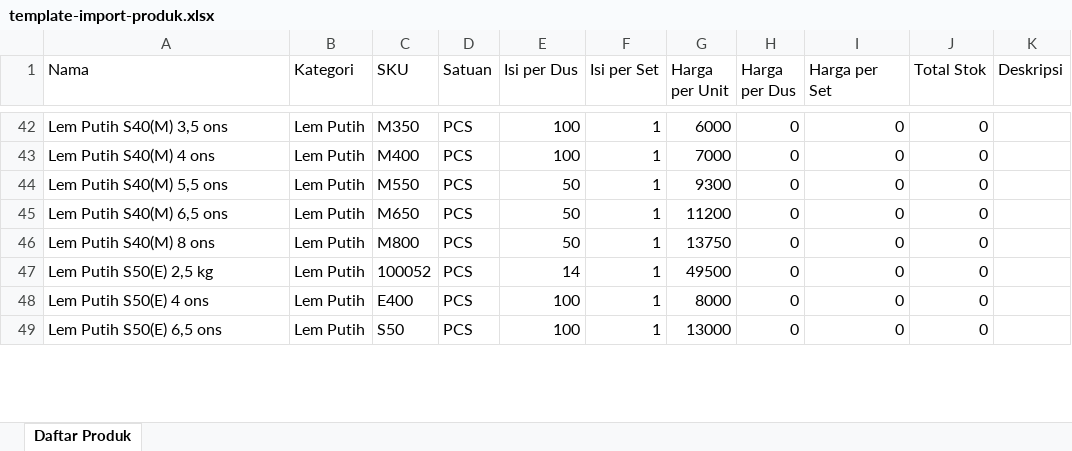
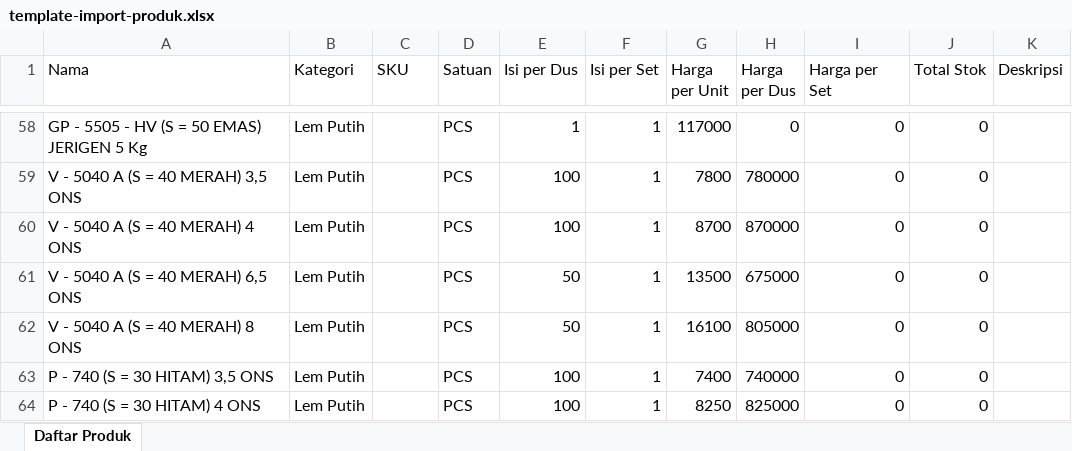
Before and after one commit to hasanarofid/mr-lux-indonesia-panel-admin, an Excel workbook: public/dokumen/template-import-produk.xlsx, sheet Daftar Produk, drawn as a sheet; only a part is shown, gaps mark what is left out; values as stored, in another font and other column widths than the file's, no borders; removed rows and columns are numbered as before the commit, all else as after; the diff covers the shown part only; the diff names each change by its address in the sheet, - before the commit and + after, or states it on an @@ line.

```diff
--- a/public/dokumen/template-import-produk.xlsx (sheet Daftar Produk)
+++ b/public/dokumen/template-import-produk.xlsx (sheet Daftar Produk)
-A58 (Nama): Lem Putih S40(M) 3,5 ons
+A58 (Nama): GP - 5505 - HV (S = 50 EMAS) JERIGEN 5 Kg
-C58 (SKU): M350
+C58 (SKU): (empty)
-E58 (Isi per Dus): 100
+E58 (Isi per Dus): 1
-G58 (Harga per Unit): 6000
+G58 (Harga per Unit): 117000
-A59 (Nama): Lem Putih S40(M) 4 ons
+A59 (Nama): V - 5040 A (S = 40 MERAH) 3,5 ONS
-C59 (SKU): M400
+C59 (SKU): (empty)
-G59 (Harga per Unit): 7000
+G59 (Harga per Unit): 7800
-H59 (Harga per Dus): 0
+H59 (Harga per Dus): 780000
-A60 (Nama): Lem Putih S40(M) 5,5 ons
+A60 (Nama): V - 5040 A (S = 40 MERAH) 4 ONS
-C60 (SKU): M550
+C60 (SKU): (empty)
-E60 (Isi per Dus): 50
+E60 (Isi per Dus): 100
-G60 (Harga per Unit): 9300
+G60 (Harga per Unit): 8700
-H60 (Harga per Dus): 0
+H60 (Harga per Dus): 870000
-A61 (Nama): Lem Putih S40(M) 6,5 ons
+A61 (Nama): V - 5040 A (S = 40 MERAH) 6,5 ONS
-C61 (SKU): M650
+C61 (SKU): (empty)
-G61 (Harga per Unit): 11200
+G61 (Harga per Unit): 13500
-H61 (Harga per Dus): 0
+H61 (Harga per Dus): 675000
-A62 (Nama): Lem Putih S40(M) 8 ons
+A62 (Nama): V - 5040 A (S = 40 MERAH) 8 ONS
-C62 (SKU): M800
+C62 (SKU): (empty)
-G62 (Harga per Unit): 13750
+G62 (Harga per Unit): 16100
-H62 (Harga per Dus): 0
+H62 (Harga per Dus): 805000
-row 47: Lem Putih S50(E) 2,5 kg | Lem Putih | 100052 | PCS | 14 | 1 | 49500 | 0 | 0 | 0
-A63 (Nama): Lem Putih S50(E) 4 ons
+A63 (Nama): P - 740 (S = 30 HITAM) 3,5 ONS
-C63 (SKU): E400
+C63 (SKU): (empty)
-G63 (Harga per Unit): 8000
+G63 (Harga per Unit): 7400
-H63 (Harga per Dus): 0
+H63 (Harga per Dus): 740000
-A64 (Nama): Lem Putih S50(E) 6,5 ons
+A64 (Nama): P - 740 (S = 30 HITAM) 4 ONS
-C64 (SKU): S50
+C64 (SKU): (empty)
-G64 (Harga per Unit): 13000
+G64 (Harga per Unit): 8250
-H64 (Harga per Dus): 0
+H64 (Harga per Dus): 825000
```
Also changed, not shown: 39 added rows, 58 removed rows and 87 edited cells elsewhere in this sheet, public/dokumen/daftar-barang.xlsx, 1 other file.
